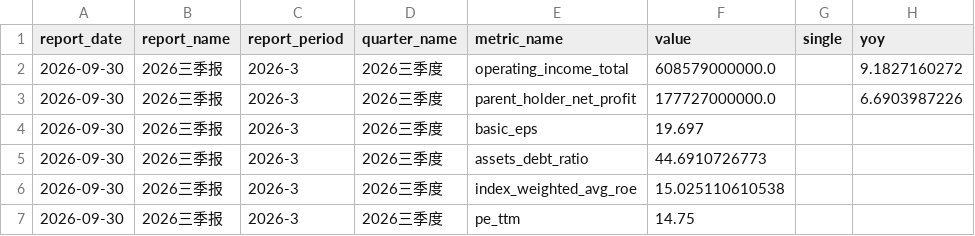
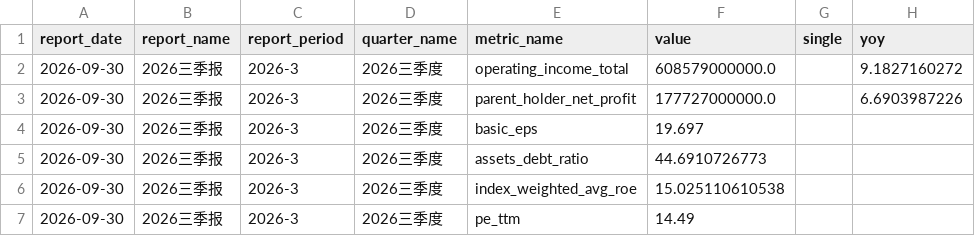
Before and after one commit to lin88lin8850/Stocker-Monitor, a CSV file: data/腾讯控股.csv, drawn as a sheet; only a part is shown; the diff covers the shown part only; the diff names each change by its address in the sheet, - before the commit and + after, or states it on an @@ line.

```diff
--- a/data/腾讯控股.csv
+++ b/data/腾讯控股.csv
-F7 (value): 14.75
+F7 (value): 14.49
```
Also changed, not shown: 27 edited cells elsewhere in this file, 2 other files.
